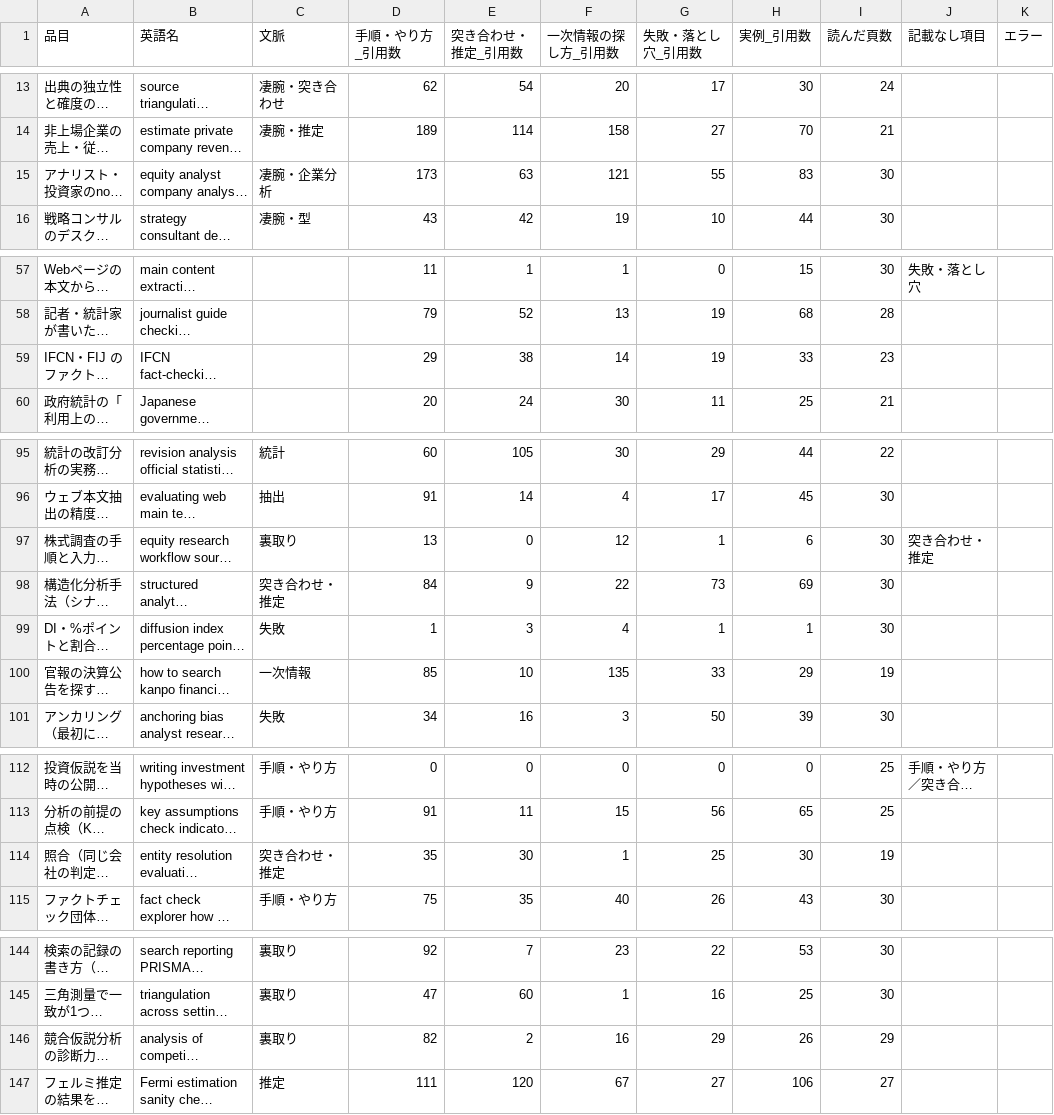
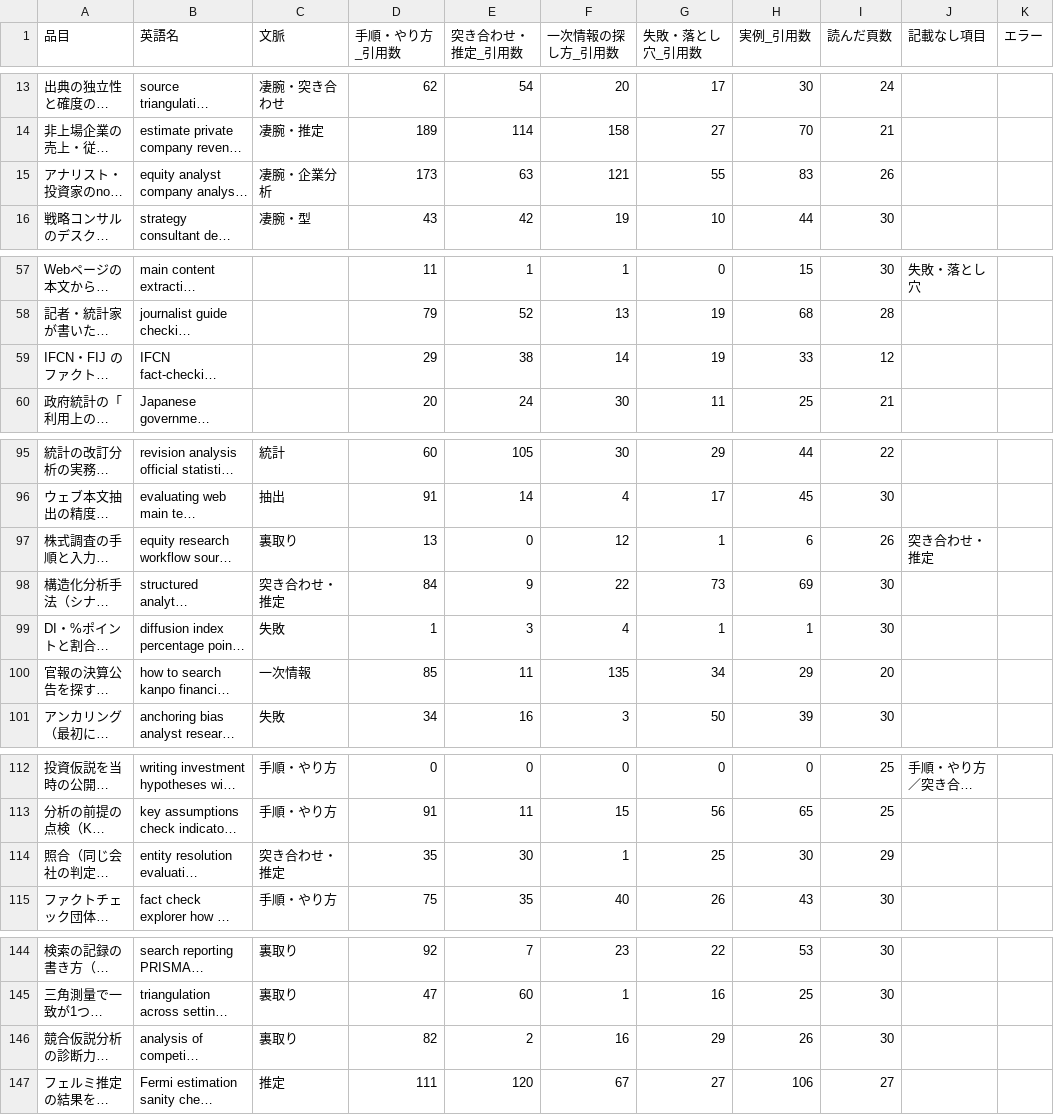
Before and after one commit to a-one-road-official/Researcher, a CSV file: researcher/out/research_method/summary.csv, drawn as a sheet; only a part is shown, gaps mark what is left out; long unchanged cells end in …; the diff covers the shown part only; the diff names each change by its address in the sheet, - before the commit and + after, or states it on an @@ line.

```diff
--- a/researcher/out/research_method/summary.csv
+++ b/researcher/out/research_method/summary.csv
-I15 (読んだ頁数): 30
+I15 (読んだ頁数): 26
-I59 (読んだ頁数): 23
+I59 (読んだ頁数): 12
-I97 (読んだ頁数): 30
+I97 (読んだ頁数): 26
-E100 (突き合わせ・推定_引用数): 10
+E100 (突き合わせ・推定_引用数): 11
-G100 (失敗・落とし穴_引用数): 33
+G100 (失敗・落とし穴_引用数): 34
-I100 (読んだ頁数): 19
+I100 (読んだ頁数): 20
-I114 (読んだ頁数): 19
+I114 (読んだ頁数): 29
-I146 (読んだ頁数): 29
+I146 (読んだ頁数): 30
```
Also changed, not shown: 2 edited cells elsewhere in this file, researcher/out/research_method/cross.csv, 32 other files.
